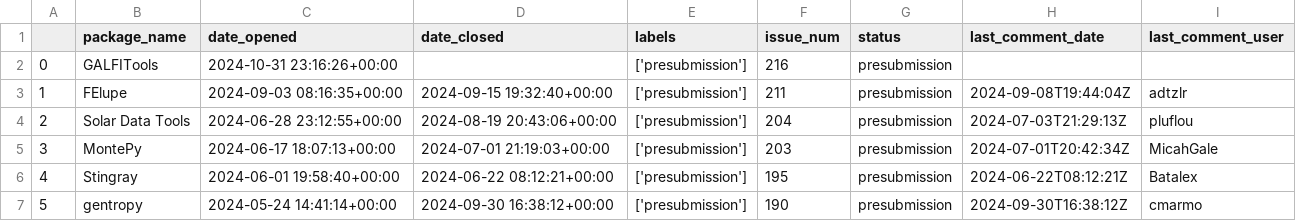
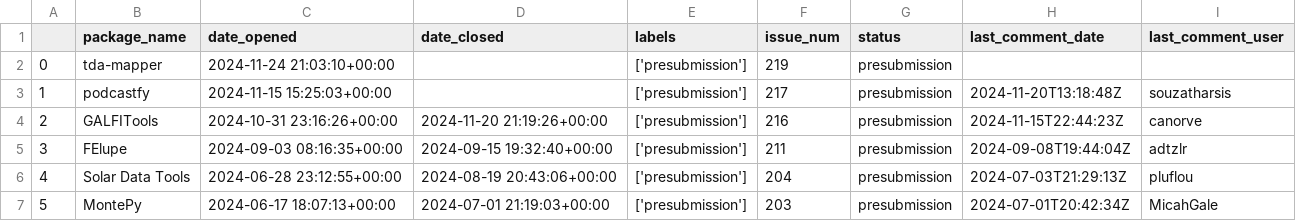
Before and after one commit to pyOpenSci/peer-review-metrics, a CSV file: _data/review_presubmissions.csv, drawn as a sheet; only a part is shown; the shorter side is filled out with more unchanged rows; addresses are those after the commit; the diff names each change by its address in the sheet, - before the commit and + after, or states it on an @@ line.

```diff
--- a/_data/review_presubmissions.csv
+++ b/_data/review_presubmissions.csv
+row 2: 0 | tda-mapper | 2024-11-24 21:03:10+00:00 |  | ['presubmission'] | 219 | presubmission
+row 3: 1 | podcastfy | 2024-11-15 15:25:03+00:00 |  | ['presubmission'] | 217 | presubmission | 2024-11-20T13:18:48Z | souzatharsis
@@ column A renumbered from row 4 down @@
-D4 (date_closed): (empty)
+D4 (date_closed): 2024-11-20 21:19:26+00:00
-H4 (last_comment_date): (empty)
+H4 (last_comment_date): 2024-11-15T22:44:23Z
-I4 (last_comment_user): (empty)
+I4 (last_comment_user): canorve
```
Also changed, not shown: _data/review_submissions.csv, 1 other file.
